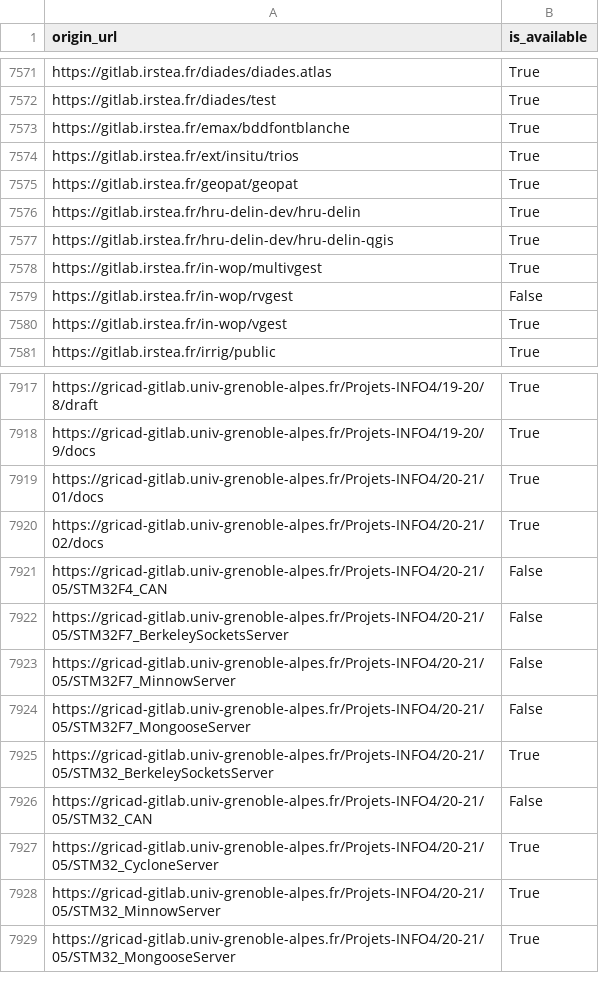
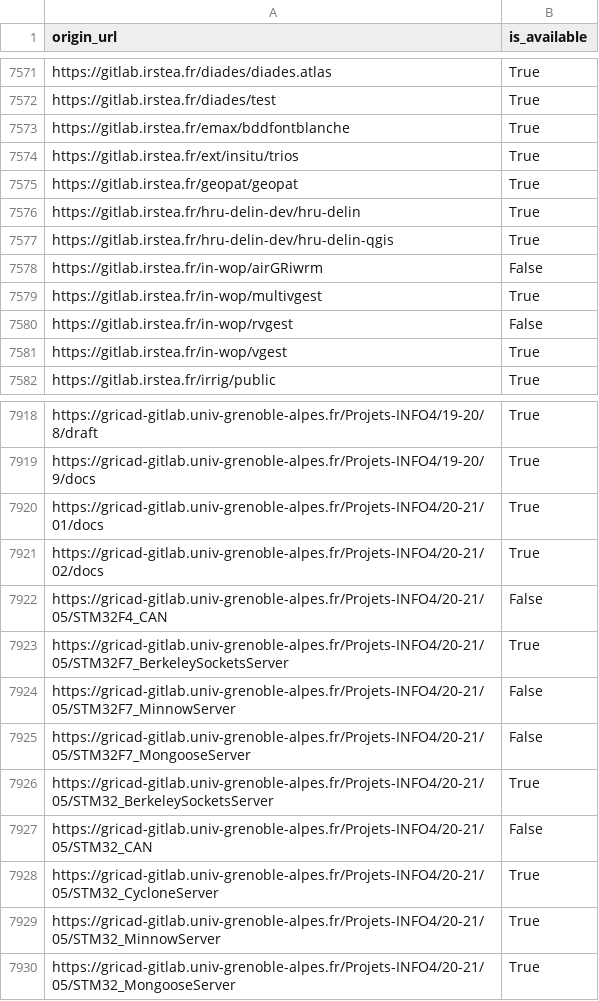
Before and after one commit to etalab/data-codes-sources-fr, a CSV file: data/swh_exists.csv, drawn as a sheet; only a part is shown, gaps mark what is left out.

Commit message:
New data at 2021-04-05T19:43:54Z [ci skip]

```diff
--- a/data/swh_exists.csv
+++ b/data/swh_exists.csv
@@ -7577,2 +7577,3 @@ https://gitlab.irstea.fr/hru-delin-dev/hru-delin,True
 https://gitlab.irstea.fr/hru-delin-dev/hru-delin-qgis,True
+https://gitlab.irstea.fr/in-wop/airGRiwrm,False
 https://gitlab.irstea.fr/in-wop/multivgest,True
@@ -7921,3 +7922,3 @@ https://gricad-gitlab.univ-grenoble-alpes.fr/Projets-INFO4/20-21/02/docs,True
 https://gricad-gitlab.univ-grenoble-alpes.fr/Projets-INFO4/20-21/05/STM32F4_CAN,False
-https://gricad-gitlab.univ-grenoble-alpes.fr/Projets-INFO4/20-21/05/STM32F7_BerkeleySocketsServer,False
+https://gricad-gitlab.univ-grenoble-alpes.fr/Projets-INFO4/20-21/05/STM32F7_BerkeleySocketsServer,True
 https://gricad-gitlab.univ-grenoble-alpes.fr/Projets-INFO4/20-21/05/STM32F7_MinnowServer,False
```
Also changed, not shown: data/organisations/csv/all.csv, 4 other files.
